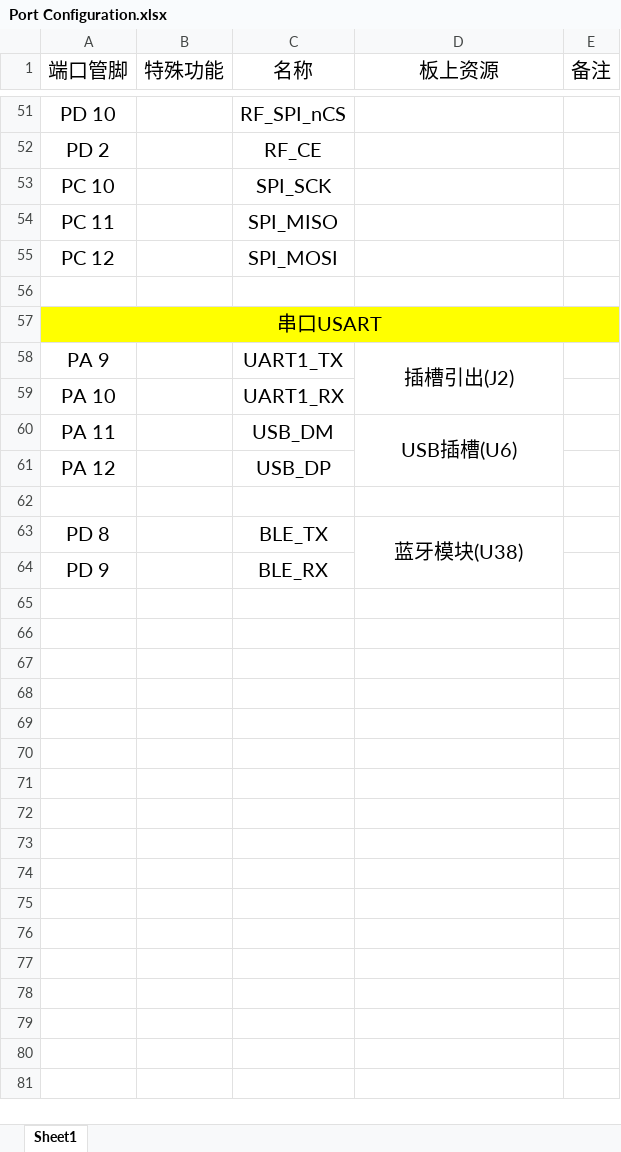
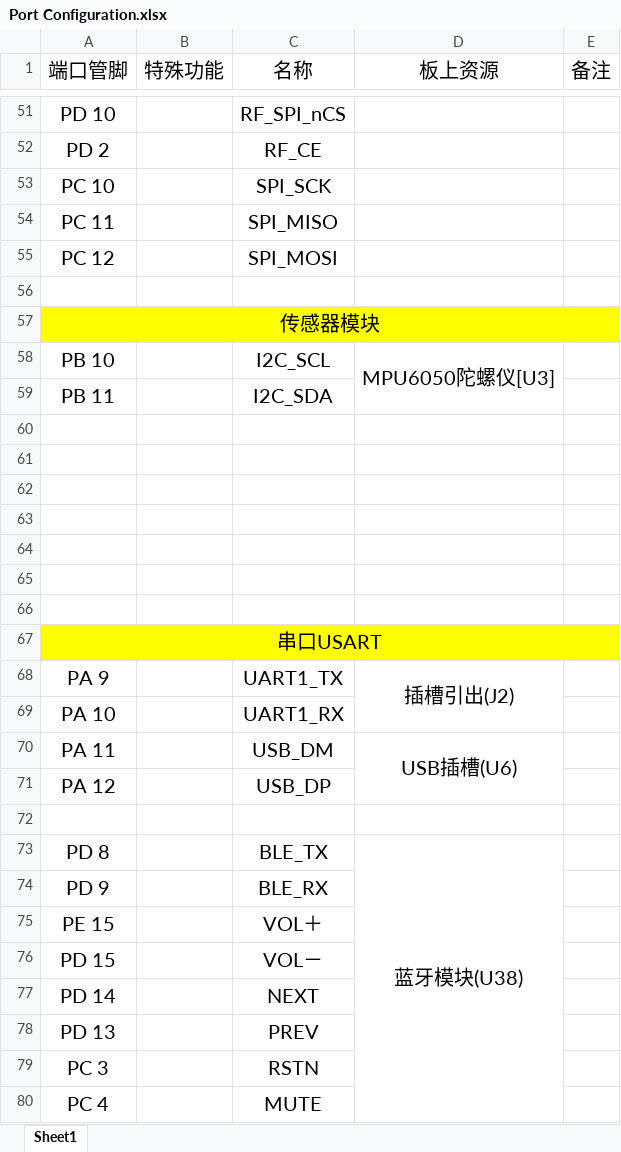
Before and after one commit to chen-sven/Robocup, an Excel workbook: Port Configuration.xlsx, sheet Sheet1, drawn as a sheet; only a part is shown, gaps mark what is left out; values as stored, in another font and other column widths than the file's, no borders; the diff covers the shown part only; the diff names each change by its address in the sheet, - before the commit and + after, or states it on an @@ line.

```diff
--- a/Port Configuration.xlsx (sheet Sheet1)
+++ b/Port Configuration.xlsx (sheet Sheet1)
+row 56: (empty)
+row 57: 传感器模块
+row 58: PB 10 |  | I2C_SCL | MPU6050陀螺仪[U3]
+row 59: PB 11 |  | I2C_SDA
+row 60: (empty)
+row 61: (empty)
+row 62: (empty)
+row 63: (empty)
+row 64: (empty)
+row 65: (empty)
+row 75: PE 15 |  | VOL＋
+row 76: PD 15 |  | VOL－
+row 77: PD 14 |  | NEXT
+row 78: PD 13 |  | PREV
+row 79: PC 3 |  | RSTN
+row 80: PC 4 |  | MUTE
```
Also changed, not shown: 24 edited cells and merged cells elsewhere in this sheet, 2 other files.
